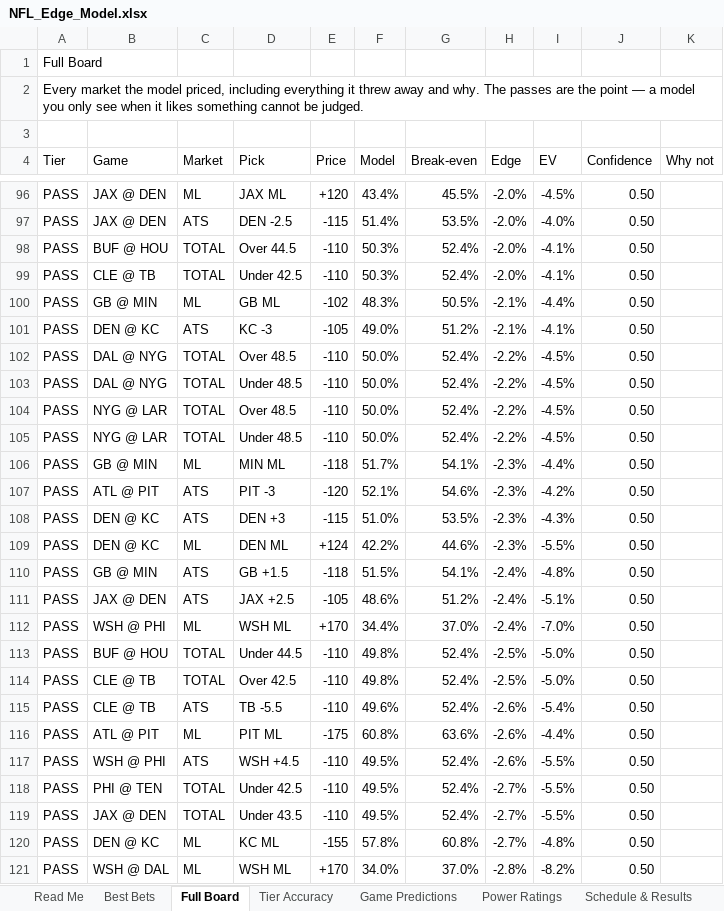
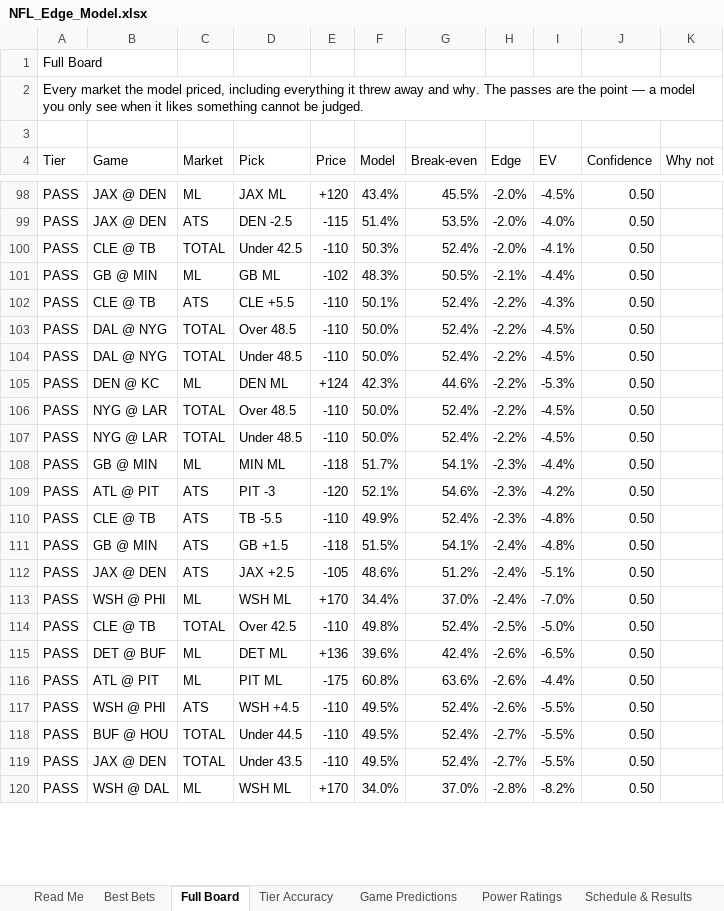
Before and after one commit to CHILLYCHILLY14/nfl-edge, an Excel workbook: NFL_Edge_Model.xlsx, sheet Full Board, drawn as a sheet; only a part is shown, gaps mark what is left out; values as stored, in another font and other column widths than the file's, no cell formats; table styles not drawn; removed rows and columns are numbered as before the commit, all else as after; the diff covers the shown part only; the diff names each change by its address in the sheet, - before the commit and + after, or states it on an @@ line.

```diff
--- a/NFL_Edge_Model.xlsx (sheet Full Board)
+++ b/NFL_Edge_Model.xlsx (sheet Full Board)
-row 98: PASS | BUF @ HOU | TOTAL | Over 44.5 | -110 | 50.3% | 52.4% | -2.0% | -4.1% | 0.50
-B102 (Game): DEN @ KC
+B102 (Game): CLE @ TB
-D102 (Pick): KC -3
+D102 (Pick): CLE +5.5
-E102 (Price): -105
+E102 (Price): -110
-F102 (Model): 49.0%
+F102 (Model): 50.1%
-G102 (Break-even): 51.2%
+G102 (Break-even): 52.4%
-H102 (Edge): -2.1%
+H102 (Edge): -2.2%
-I102 (EV): -4.1%
+I102 (EV): -4.3%
+row 105: PASS | DEN @ KC | ML | DEN ML | +124 | 42.3% | 44.6% | -2.2% | -5.3% | 0.50
-B110 (Game): DEN @ KC
+B110 (Game): CLE @ TB
-D110 (Pick): DEN +3
+D110 (Pick): TB -5.5
-E110 (Price): -115
+E110 (Price): -110
-F110 (Model): 51.0%
+F110 (Model): 49.9%
-G110 (Break-even): 53.5%
+G110 (Break-even): 52.4%
-I110 (EV): -4.3%
+I110 (EV): -4.8%
-row 109: PASS | DEN @ KC | ML | DEN ML | +124 | 42.2% | 44.6% | -2.3% | -5.5% | 0.50
-row 113: PASS | BUF @ HOU | TOTAL | Under 44.5 | -110 | 49.8% | 52.4% | -2.5% | -5.0% | 0.50
-B115 (Game): CLE @ TB
+B115 (Game): DET @ BUF
-C115 (Market): ATS
+C115 (Market): ML
-D115 (Pick): TB -5.5
+D115 (Pick): DET ML
-E115 (Price): -110
+E115 (Price): +136
-F115 (Model): 49.6%
+F115 (Model): 39.6%
-G115 (Break-even): 52.4%
+G115 (Break-even): 42.4%
-I115 (EV): -5.4%
+I115 (EV): -6.5%
-B118 (Game): PHI @ TEN
+B118 (Game): BUF @ HOU
-D118 (Pick): Under 42.5
+D118 (Pick): Under 44.5
-row 120: PASS | DEN @ KC | ML | KC ML | -155 | 57.8% | 60.8% | -2.7% | -4.8% | 0.50
```
Also changed, not shown: 51 added rows, 48 removed rows and 331 edited cells elsewhere in this sheet, sheet Injuries, sheet Schedule & Results, sheet Weather, sheet Best Bets, sheet Game Predictions, sheet Power Ratings, 2 more sheets, cell formats, 16 other files.
